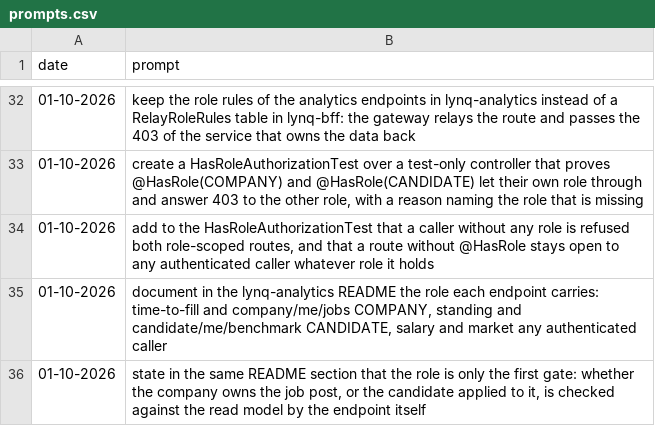
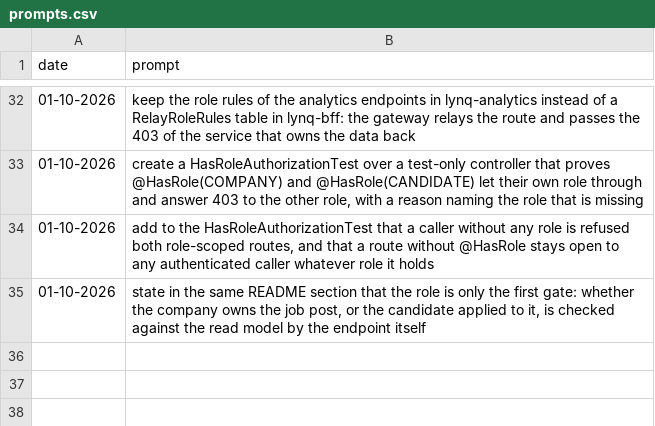
Before and after one commit to MatLock/UdeSA-lynq, a CSV file: lynq-analytics/prompt-documentation/prompts.csv, drawn as a sheet; only a part is shown, gaps mark what is left out.

Commit message:
[lynq-analytics]: update

```diff
--- a/lynq-analytics/prompt-documentation/prompts.csv
+++ b/lynq-analytics/prompt-documentation/prompts.csv
@@ -34,3 +34,2 @@ date,prompt
 "01-10-2026","add to the HasRoleAuthorizationTest that a caller without any role is refused both role-scoped routes, and that a route without @HasRole stays open to any authenticated caller whatever role it holds"
-"01-10-2026","document in the lynq-analytics README the role each endpoint carries: time-to-fill and company/me/jobs COMPANY, standing and candidate/me/benchmark CANDIDATE, salary and market any authenticated caller"
 "01-10-2026","state in the same README section that the role is only the first gate: whether the company owns the job post, or the candidate applied to it, is checked against the read model by the endpoint itself"
```
